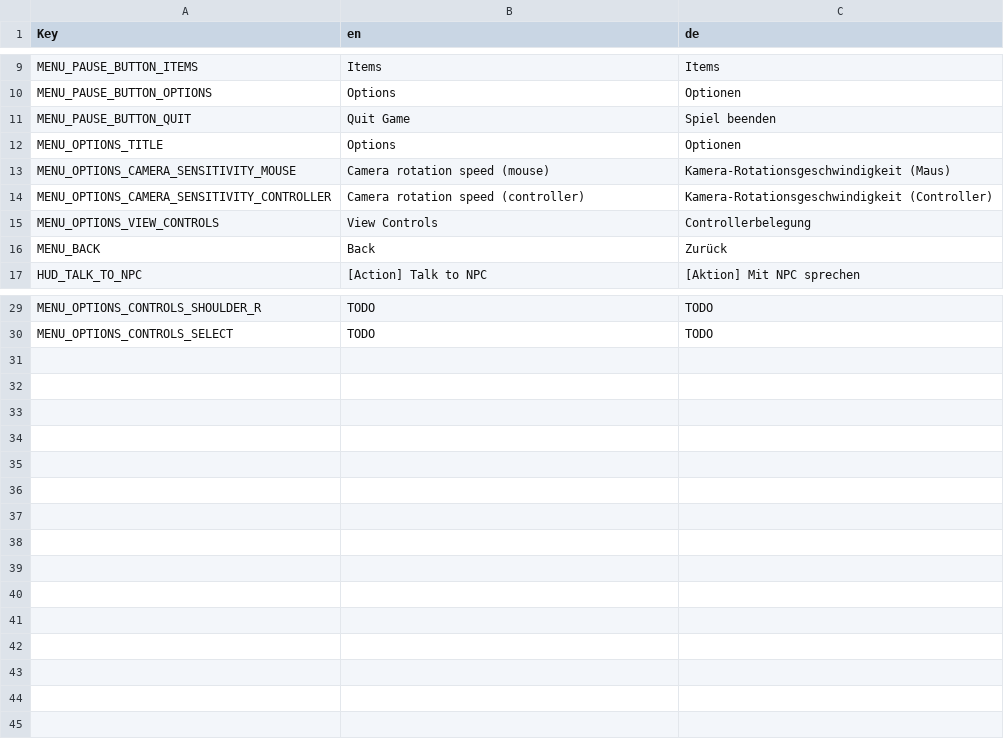
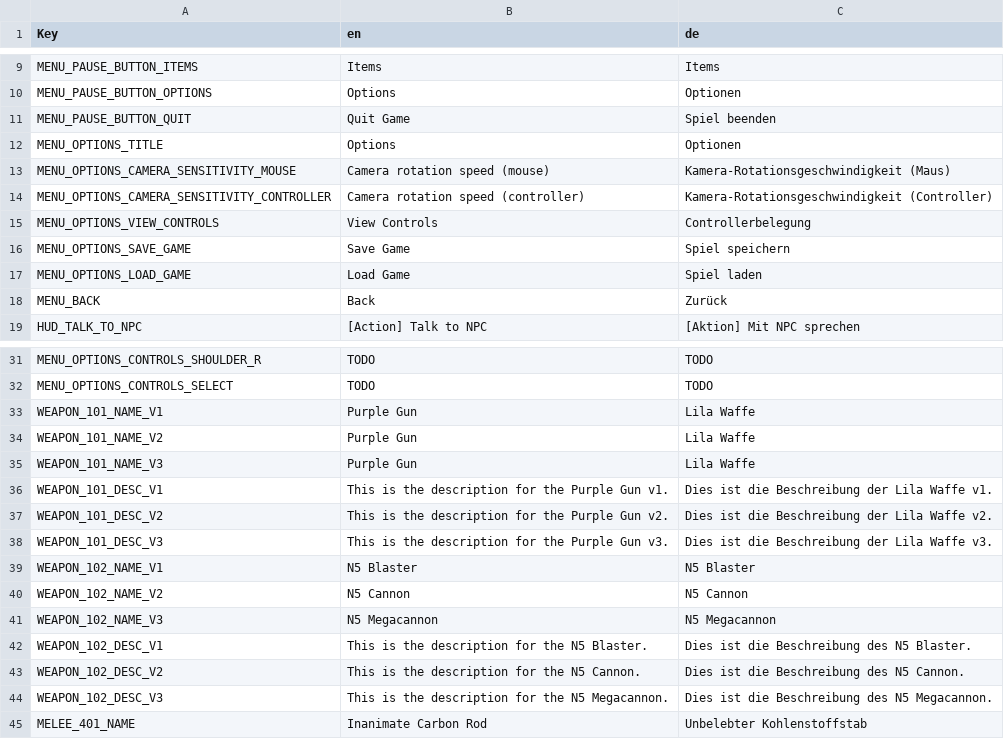
Before and after one commit to denizk0461/projectn5, a CSV file: translations/localisation.csv (was Translations/Localization.csv), drawn as a sheet; only a part is shown, gaps mark what is left out; the diff names each change by its address in the sheet, - before the commit and + after, or states it on an @@ line.

Commit message:
Updated localisation

```diff
--- a/Translations/Localization.csv
+++ b/translations/localisation.csv
+row 16: MENU_OPTIONS_SAVE_GAME | Save Game | Spiel speichern
+row 17: MENU_OPTIONS_LOAD_GAME | Load Game | Spiel laden
+row 33: WEAPON_101_NAME_V1 | Purple Gun | Lila Waffe
+row 34: WEAPON_101_NAME_V2 | Purple Gun | Lila Waffe
+row 35: WEAPON_101_NAME_V3 | Purple Gun | Lila Waffe
+row 36: WEAPON_101_DESC_V1 | This is the description for the Purple Gun v1. | Dies ist die Beschreibung der Lila Waffe v1.
+row 37: WEAPON_101_DESC_V2 | This is the description for the Purple Gun v2. | Dies ist die Beschreibung der Lila Waffe v2.
+row 38: WEAPON_101_DESC_V3 | This is the description for the Purple Gun v3. | Dies ist die Beschreibung der Lila Waffe v3.
+row 39: WEAPON_102_NAME_V1 | N5 Blaster | N5 Blaster
+row 40: WEAPON_102_NAME_V2 | N5 Cannon | N5 Cannon
+row 41: WEAPON_102_NAME_V3 | N5 Megacannon | N5 Megacannon
+row 42: WEAPON_102_DESC_V1 | This is the description for the N5 Blaster. | Dies ist die Beschreibung des N5 Blaster.
+row 43: WEAPON_102_DESC_V2 | This is the description for the N5 Cannon. | Dies ist die Beschreibung des N5 Cannon.
+row 44: WEAPON_102_DESC_V3 | This is the description for the N5 Megacannon. | Dies ist die Beschreibung des N5 Megacannon.
+row 45: MELEE_401_NAME | Inanimate Carbon Rod | Unbelebter Kohlenstoffstab
```
Also changed, not shown: 4 other files.
